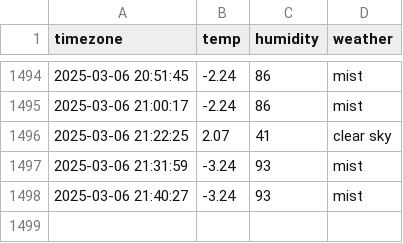
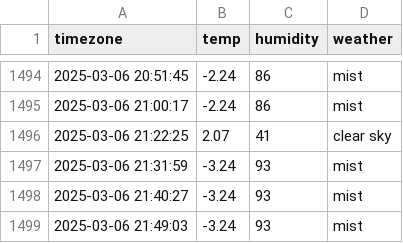
Before and after one commit to jaehoon3123213/seoul_weather, a CSV file: seoul_weather.csv, drawn as a sheet; only a part is shown, gaps mark what is left out; the diff names each change by its address in the sheet, - before the commit and + after, or states it on an @@ line.

```diff
--- a/seoul_weather.csv
+++ b/seoul_weather.csv
+row 1499: 2025-03-06 21:49:03 | -3.24 | 93 | mist
```
